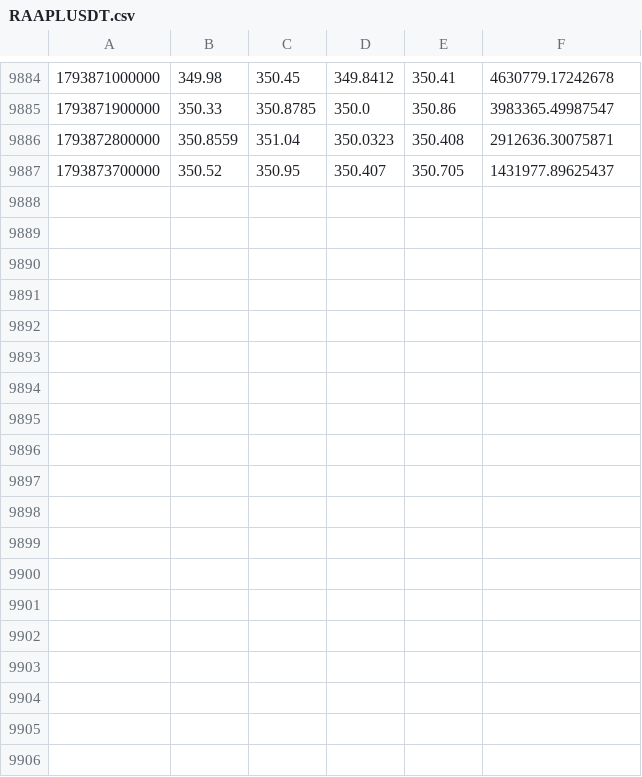
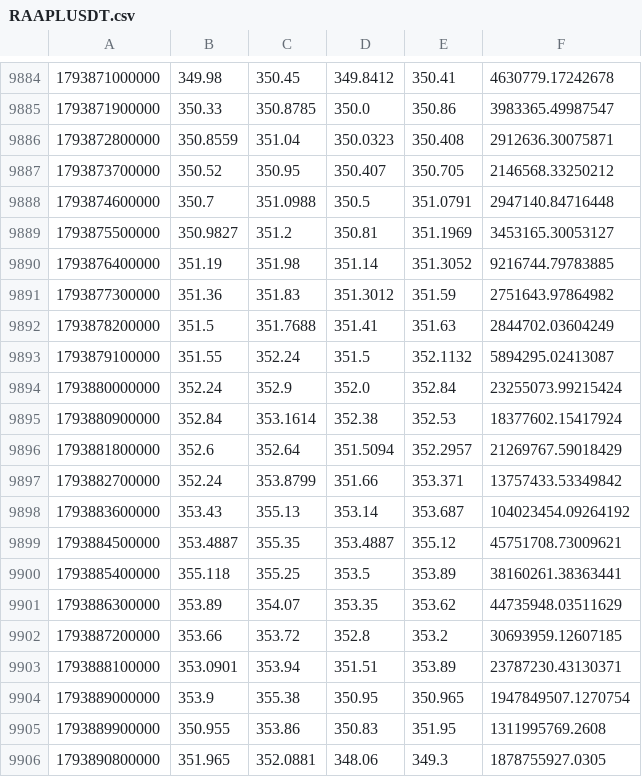
Before and after one commit to Milliebanned/pervigil, a CSV file: data/candles/RAAPLUSDT.csv, drawn as a sheet; only a part is shown, gaps mark what is left out; the diff covers the shown part only.

```diff
--- a/data/candles/RAAPLUSDT.csv
+++ b/data/candles/RAAPLUSDT.csv
@@ -9886,2 +9886,21 @@
 1793872800000,350.8559,351.04,350.0323,350.408,2912636.30075871
-1793873700000,350.52,350.95,350.407,350.705,1431977.89625437
+1793873700000,350.52,350.95,350.407,350.705,2146568.33250212
+1793874600000,350.7,351.0988,350.5,351.0791,2947140.84716448
+1793875500000,350.9827,351.2,350.81,351.1969,3453165.30053127
+1793876400000,351.19,351.98,351.14,351.3052,9216744.79783885
+1793877300000,351.36,351.83,351.3012,351.59,2751643.97864982
+1793878200000,351.5,351.7688,351.41,351.63,2844702.03604249
+1793879100000,351.55,352.24,351.5,352.1132,5894295.02413087
+1793880000000,352.24,352.9,352.0,352.84,23255073.99215424
+1793880900000,352.84,353.1614,352.38,352.53,18377602.15417924
+1793881800000,352.6,352.64,351.5094,352.2957,21269767.59018429
+1793882700000,352.24,353.8799,351.66,353.371,13757433.53349842
+1793883600000,353.43,355.13,353.14,353.687,104023454.09264192
+1793884500000,353.4887,355.35,353.4887,355.12,45751708.73009621
+1793885400000,355.118,355.25,353.5,353.89,38160261.38363441
+1793886300000,353.89,354.07,353.35,353.62,44735948.03511629
+1793887200000,353.66,353.72,352.8,353.2,30693959.12607185
+1793888100000,353.0901,353.94,351.51,353.89,23787230.43130371
+1793889000000,353.9,355.38,350.95,350.965,1947849507.1270754
+1793889900000,350.955,353.86,350.83,351.95,1311995769.2608
+1793890800000,351.965,352.0881,348.06,349.3,1878755927.0305
```
Also changed, not shown: 13 added rows elsewhere in this file, data/candles/BTCUSDT.csv, data/candles/RNVDAUSDT.csv, 14 other files.
